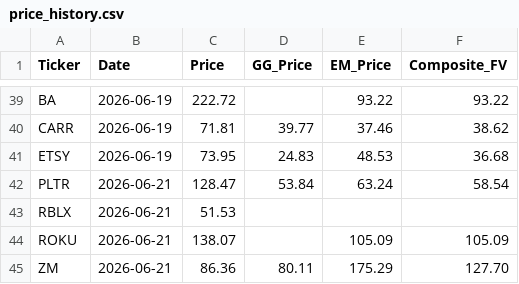
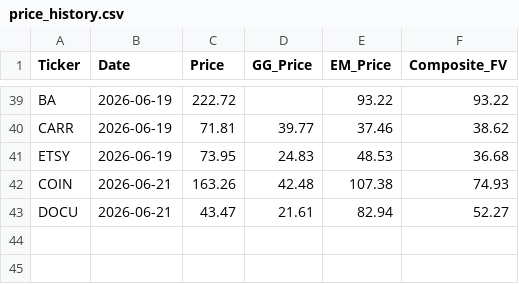
Before and after one commit to jaysang2908/Investment-Automation, a CSV file: price_history.csv, drawn as a sheet; only a part is shown, gaps mark what is left out; removed rows and columns are numbered as before the commit, all else as after; the diff names each change by its address in the sheet, - before the commit and + after, or states it on an @@ line.

Commit message:
history: DOCU price/FV snapshot

```diff
--- a/price_history.csv
+++ b/price_history.csv
-row 42: PLTR | 2026-06-21 | 128.47 | 53.84 | 63.24 | 58.54
-row 43: RBLX | 2026-06-21 | 51.53
-row 44: ROKU | 2026-06-21 | 138.07 |  | 105.09 | 105.09
-row 45: ZM | 2026-06-21 | 86.36 | 80.11 | 175.29 | 127.70
+row 42: COIN | 2026-06-21 | 163.26 | 42.48 | 107.38 | 74.93
+row 43: DOCU | 2026-06-21 | 43.47 | 21.61 | 82.94 | 52.27
```
